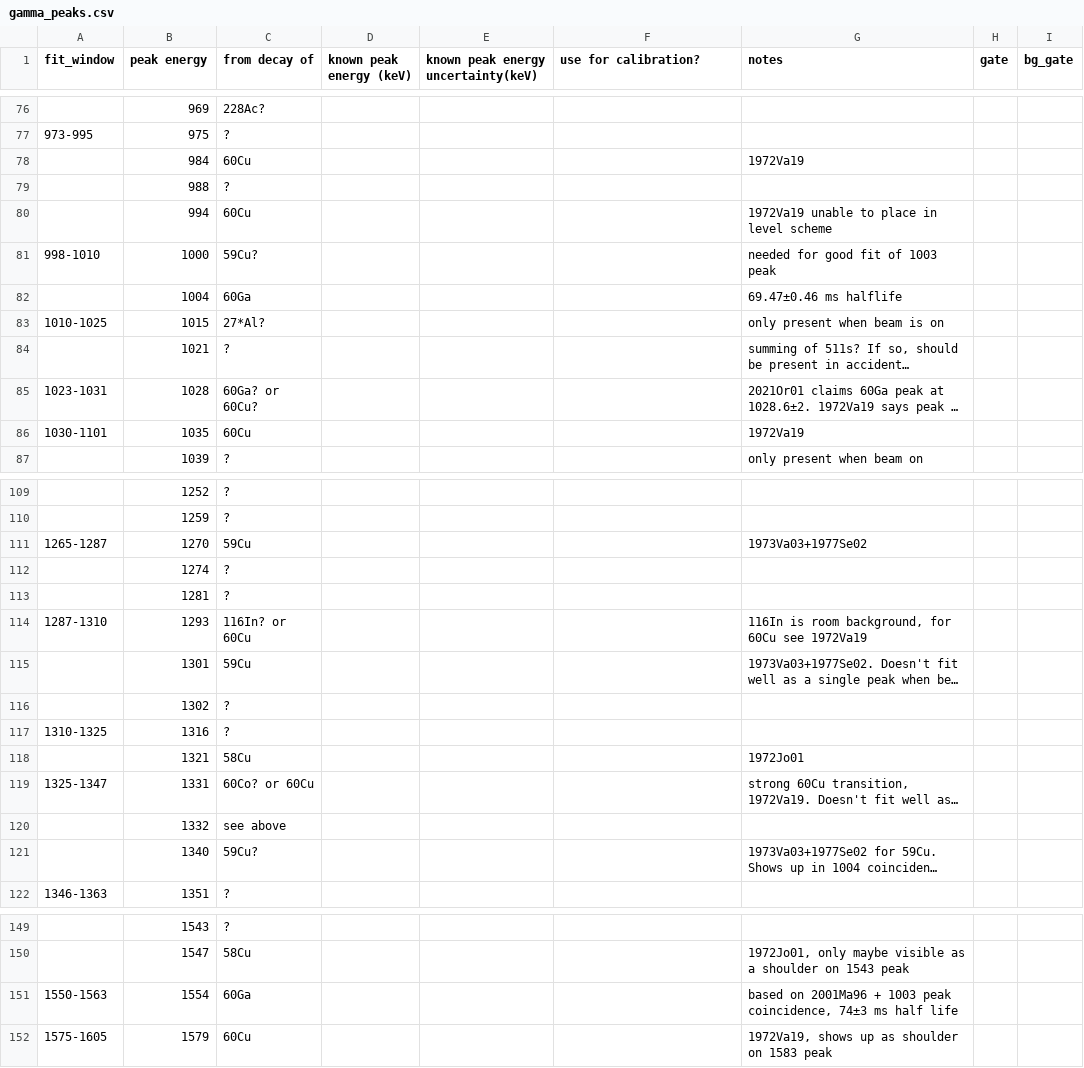
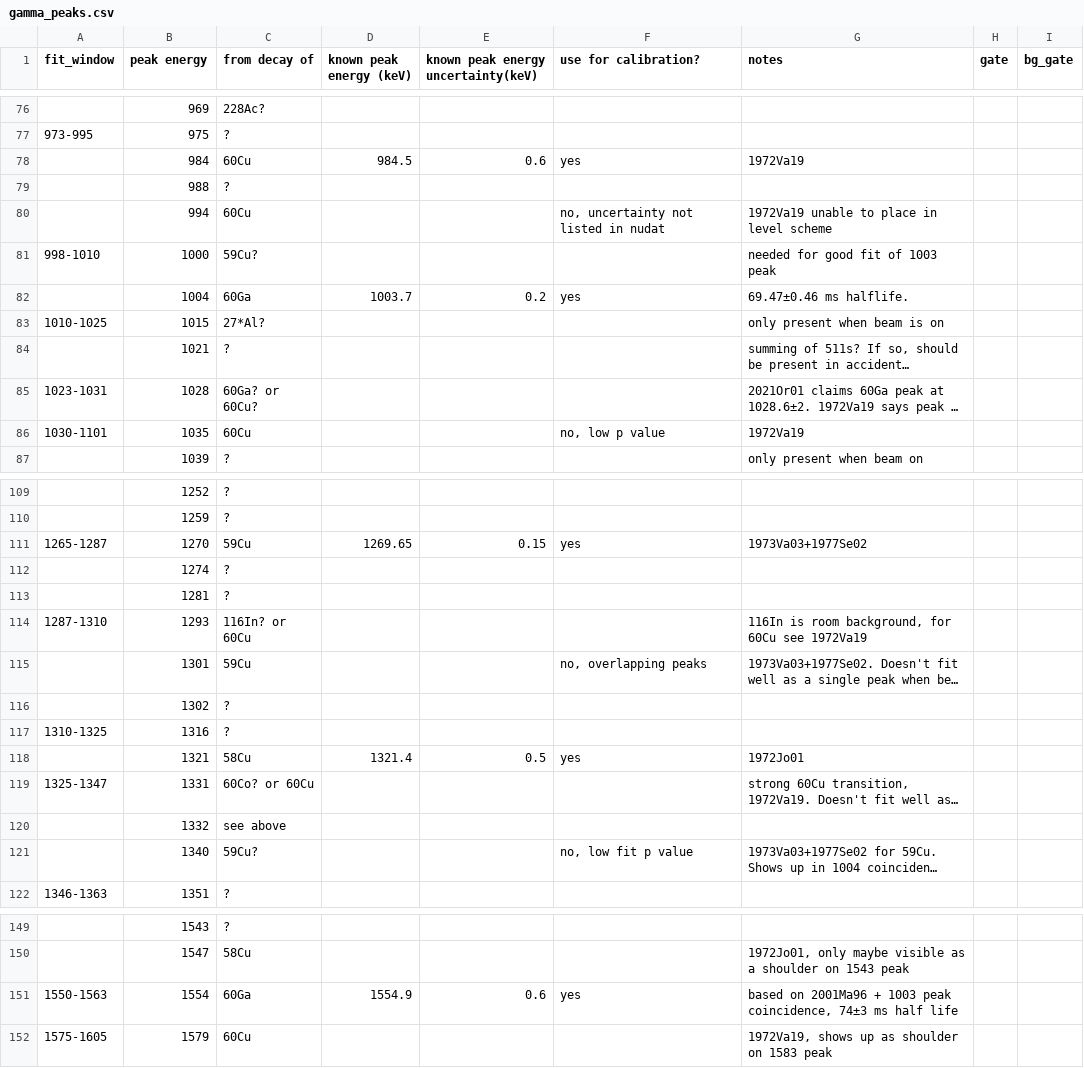
Before and after one commit to GADGET-group/gadget_data_analysis, a CSV file: e23035_analysis/peak_fitting/gamma_peaks.csv, drawn as a sheet; only a part is shown, gaps mark what is left out; long unchanged cells end in …; the diff covers the shown part only; the diff names each change by its address in the sheet, - before the commit and + after, or states it on an @@ line.

Commit message:
aded more cal points to gamma_peaks.csv

```diff
--- a/e23035_analysis/peak_fitting/gamma_peaks.csv
+++ b/e23035_analysis/peak_fitting/gamma_peaks.csv
-D78 (known peak energy (keV)): (empty)
+D78 (known peak energy (keV)): 984.5
-E78: (empty)
+E78: 0.6
-F78 (use for calibration?): (empty)
+F78 (use for calibration?): yes
-F80 (use for calibration?): (empty)
+F80 (use for calibration?): no, uncertainty not listed in nudat
-D82 (known peak energy (keV)): (empty)
+D82 (known peak energy (keV)): 1003.7
-E82: (empty)
+E82: 0.2
-F82 (use for calibration?): (empty)
+F82 (use for calibration?): yes
-G82 (notes): 69.47±0.46 ms halflife
+G82 (notes): 69.47±0.46 ms halflife.
-F86 (use for calibration?): (empty)
+F86 (use for calibration?): no, low p value
-D111 (known peak energy (keV)): (empty)
+D111 (known peak energy (keV)): 1269.65
-E111: (empty)
+E111: 0.15
-F111 (use for calibration?): (empty)
+F111 (use for calibration?): yes
-F115 (use for calibration?): (empty)
+F115 (use for calibration?): no, overlapping peaks
-D118 (known peak energy (keV)): (empty)
+D118 (known peak energy (keV)): 1321.4
-E118: (empty)
+E118: 0.5
-F118 (use for calibration?): (empty)
+F118 (use for calibration?): yes
-F121 (use for calibration?): (empty)
+F121 (use for calibration?): no, low fit p value
-D151 (known peak energy (keV)): (empty)
+D151 (known peak energy (keV)): 1554.9
-E151: (empty)
+E151: 0.6
-F151 (use for calibration?): (empty)
+F151 (use for calibration?): yes
```
Also changed, not shown: 83 edited cells elsewhere in this file, 1 other file.
